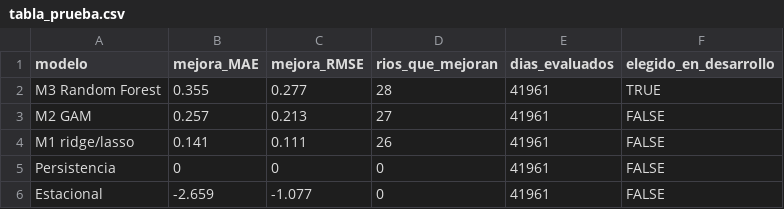
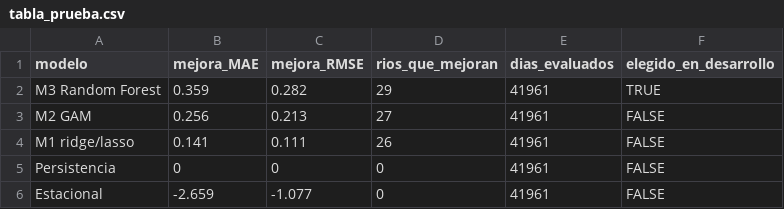
Before and after one commit to romi2134/Topicos-Final, a CSV file: resultados/tabla_prueba.csv, drawn as a sheet.

```diff
--- a/resultados/tabla_prueba.csv
+++ b/resultados/tabla_prueba.csv
@@ -1,4 +1,4 @@
 "modelo","mejora_MAE","mejora_RMSE","rios_que_mejoran","dias_evaluados","elegido_en_desarrollo"
-"M3 Random Forest",0.355,0.277,28,41961,TRUE
-"M2 GAM",0.257,0.213,27,41961,FALSE
+"M3 Random Forest",0.359,0.282,29,41961,TRUE
+"M2 GAM",0.256,0.213,27,41961,FALSE
 "M1 ridge/lasso",0.141,0.111,26,41961,FALSE
```
Also changed, not shown: resultados/diagnostico_caudales.csv, resultados/prueba_por_anio.csv, 12 other files.
